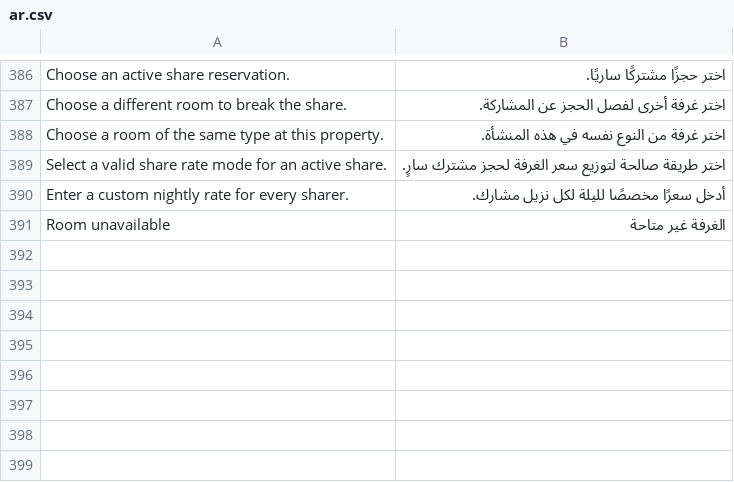
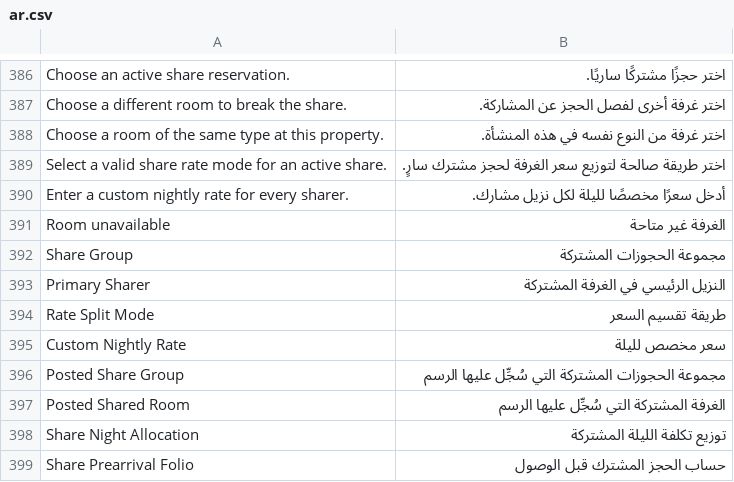
Before and after one commit to pmwanje2/kamra, a CSV file: kamra/translations/ar.csv, drawn as a sheet; only a part is shown, gaps mark what is left out.

Commit message:
fix(shares): restrict legacy quote recovery to tariff-priced shares

```diff
--- a/kamra/translations/ar.csv
+++ b/kamra/translations/ar.csv
@@ -391 +391,9 @@ Enter a custom nightly rate for every sharer.,أدخل سعرًا مخصصًا
 Room unavailable,الغرفة غير متاحة
+Share Group,مجموعة الحجوزات المشتركة
+Primary Sharer,النزيل الرئيسي في الغرفة المشتركة
+Rate Split Mode,طريقة تقسيم السعر
+Custom Nightly Rate,سعر مخصص لليلة
+Posted Share Group,مجموعة الحجوزات المشتركة التي سُجِّل عليها الرسم
+Posted Shared Room,الغرفة المشتركة التي سُجِّل عليها الرسم
+Share Night Allocation,توزيع تكلفة الليلة المشتركة
+Share Prearrival Folio,حساب الحجز المشترك قبل الوصول
```
Also changed, not shown: kamra/translations/es.csv, 2 other files.
